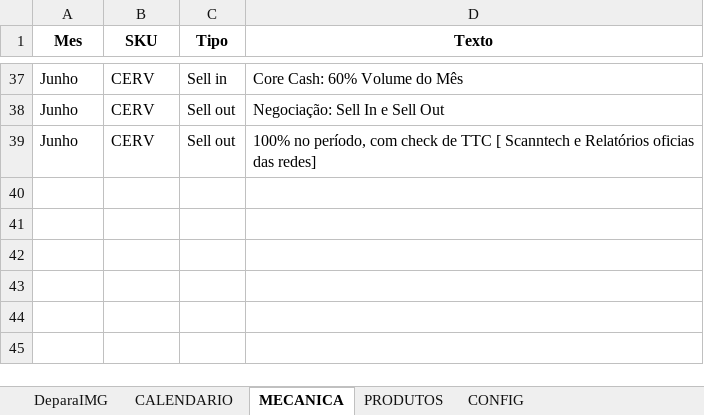
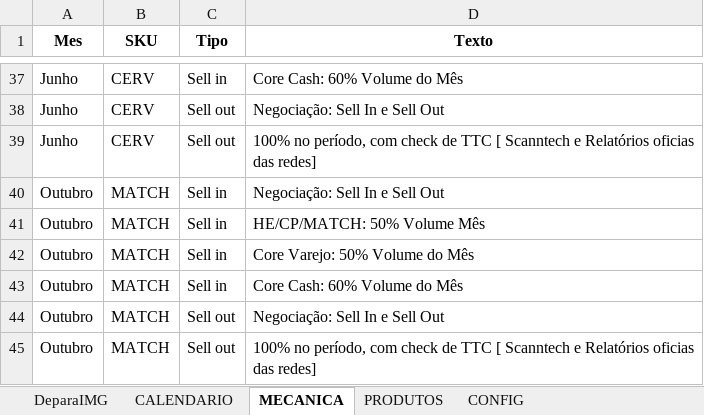
Before and after one commit to JhonatandeAlmeida/Calendario, an Excel workbook: data/calendario_promocional.xlsx, sheet MECANICA, drawn as a sheet; only a part is shown, gaps mark what is left out; values as stored, in another font and other column widths than the file's, no borders; the diff names each change by its address in the sheet, - before the commit and + after, or states it on an @@ line.

Commit message:
Add files via upload

```diff
--- a/data/calendario_promocional.xlsx (sheet MECANICA)
+++ b/data/calendario_promocional.xlsx (sheet MECANICA)
+row 40: Outubro | MATCH | Sell in | Negociação: Sell In e Sell Out
+row 41: Outubro | MATCH | Sell in | HE/CP/MATCH: 50% Volume Mês
+row 42: Outubro | MATCH | Sell in | Core Varejo: 50% Volume do Mês
+row 43: Outubro | MATCH | Sell in | Core Cash: 60% Volume do Mês
+row 44: Outubro | MATCH | Sell out | Negociação: Sell In e Sell Out
+row 45: Outubro | MATCH | Sell out | 100% no período, com check de TTC [ Scanntech e Relatórios oficias das redes]
```
Also changed, not shown: sheet PRODUTOS.
